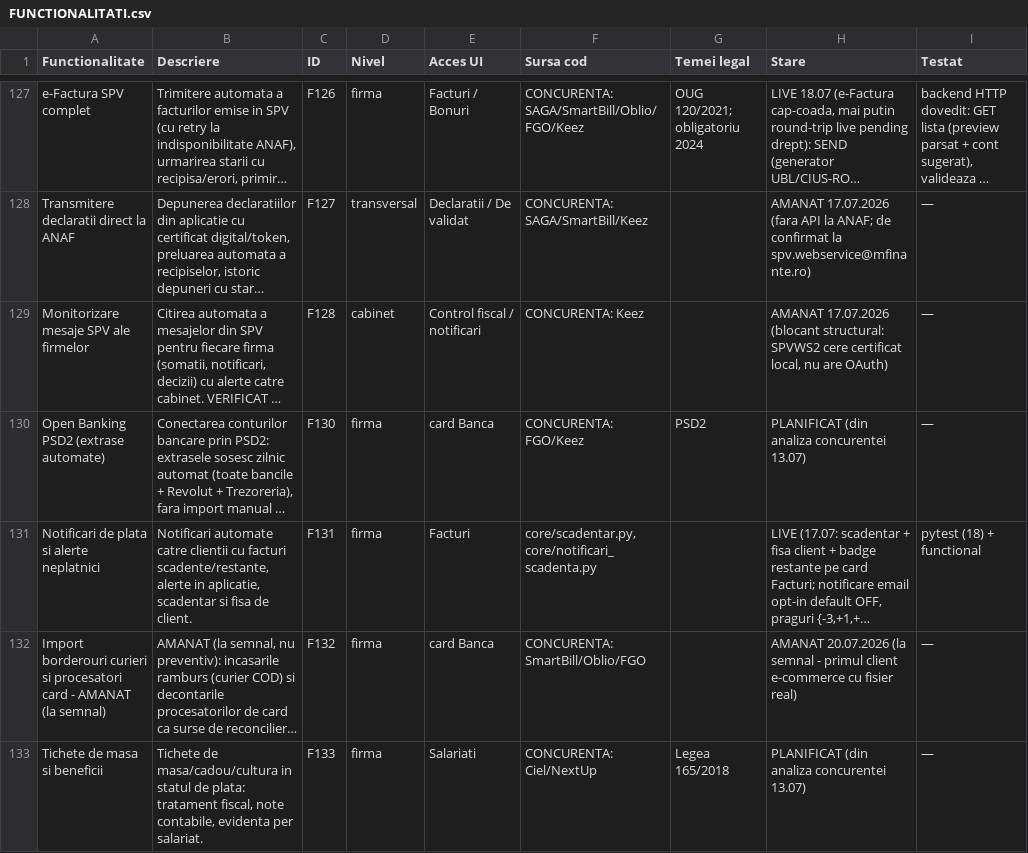
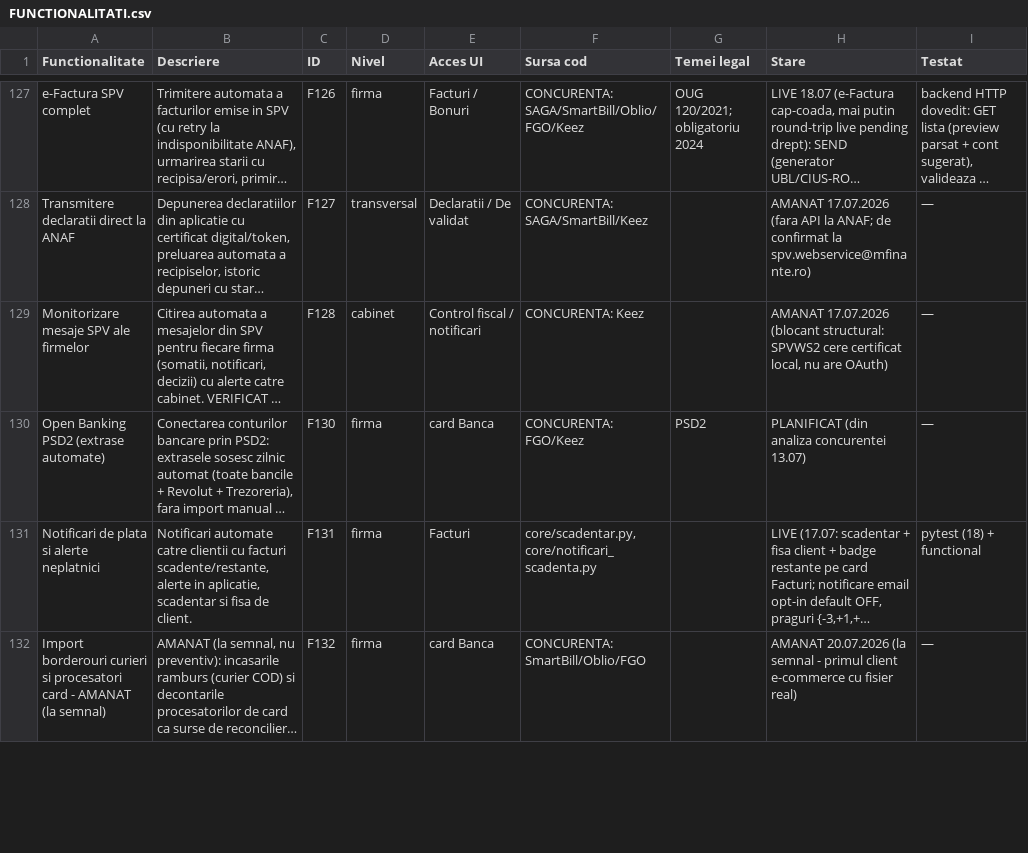
Before and after one commit to CostinHat/iconta-nou-review, a CSV file: FUNCTIONALITATI.csv, drawn as a sheet; only a part is shown, gaps mark what is left out; long unchanged cells end in …; removed rows and columns are numbered as before the commit, all else as after; the diff covers the shown part only; the diff names each change by its address in the sheet, - before the commit and + after, or states it on an @@ line.

```diff
--- a/FUNCTIONALITATI.csv
+++ b/FUNCTIONALITATI.csv
-row 133: Tichete de masa si beneficii | Tichete de masa/cadou/cultura in statul de plata: tratament fiscal, note contabile, evidenta per salariat. | F133 | firma | Salariati | CONCURENTA: Ciel/NextUp | Legea 165/2018 | PLANIFICAT (din analiza concurentei 13.07) | —
```
Also changed, not shown: 1 added row elsewhere in this file, 2 other files.
